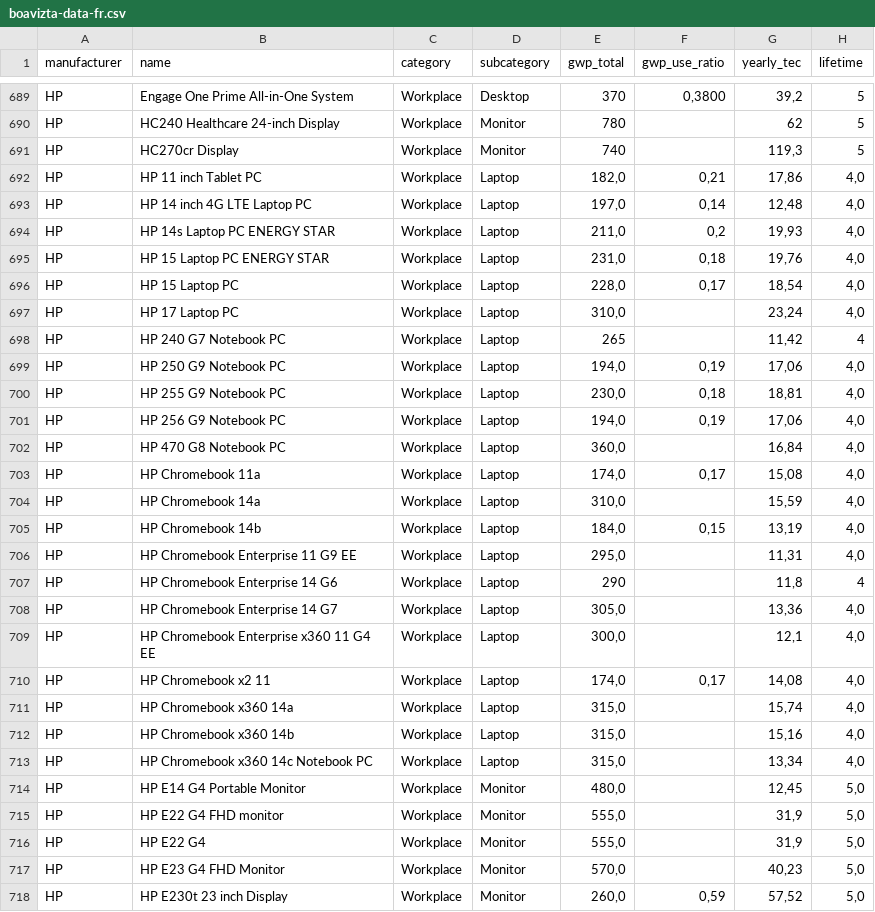
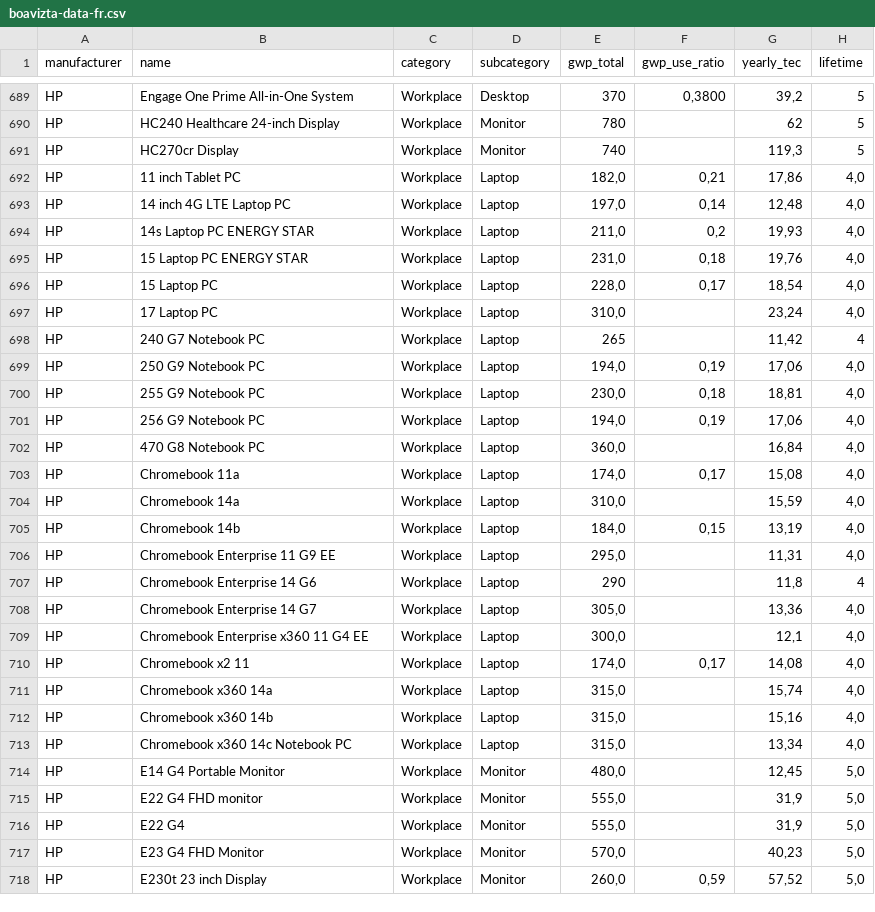
Before and after one commit to Boavizta/environmental-footprint-data, a CSV file: boavizta-data-fr.csv, drawn as a sheet; only a part is shown, gaps mark what is left out; the diff covers the shown part only; the diff names each change by its address in the sheet, - before the commit and + after, or states it on an @@ line.

Commit message:
delete HP in name

```diff
--- a/boavizta-data-fr.csv
+++ b/boavizta-data-fr.csv
-B692 (name): HP 11 inch Tablet PC
+B692 (name): 11 inch Tablet PC
-B693 (name): HP 14 inch 4G LTE Laptop PC
+B693 (name): 14 inch 4G LTE Laptop PC
-B694 (name): HP 14s Laptop PC ENERGY STAR
+B694 (name): 14s Laptop PC ENERGY STAR
-B695 (name): HP 15 Laptop PC ENERGY STAR
+B695 (name): 15 Laptop PC ENERGY STAR
-B696 (name): HP 15 Laptop PC
+B696 (name): 15 Laptop PC
-B697 (name): HP 17 Laptop PC
+B697 (name): 17 Laptop PC
-B698 (name): HP 240 G7 Notebook PC
+B698 (name): 240 G7 Notebook PC
-B699 (name): HP 250 G9 Notebook PC
+B699 (name): 250 G9 Notebook PC
-B700 (name): HP 255 G9 Notebook PC
+B700 (name): 255 G9 Notebook PC
-B701 (name): HP 256 G9 Notebook PC
+B701 (name): 256 G9 Notebook PC
-B702 (name): HP 470 G8 Notebook PC
+B702 (name): 470 G8 Notebook PC
-B703 (name): HP Chromebook 11a
+B703 (name): Chromebook 11a
-B704 (name): HP Chromebook 14a
+B704 (name): Chromebook 14a
-B705 (name): HP Chromebook 14b
+B705 (name): Chromebook 14b
-B706 (name): HP Chromebook Enterprise 11 G9 EE
+B706 (name): Chromebook Enterprise 11 G9 EE
-B707 (name): HP Chromebook Enterprise 14 G6
+B707 (name): Chromebook Enterprise 14 G6
-B708 (name): HP Chromebook Enterprise 14 G7
+B708 (name): Chromebook Enterprise 14 G7
-B709 (name): HP Chromebook Enterprise x360 11 G4 EE
+B709 (name): Chromebook Enterprise x360 11 G4 EE
-B710 (name): HP Chromebook x2 11
+B710 (name): Chromebook x2 11
-B711 (name): HP Chromebook x360 14a
+B711 (name): Chromebook x360 14a
-B712 (name): HP Chromebook x360 14b
+B712 (name): Chromebook x360 14b
-B713 (name): HP Chromebook x360 14c Notebook PC
+B713 (name): Chromebook x360 14c Notebook PC
-B714 (name): HP E14 G4 Portable Monitor
+B714 (name): E14 G4 Portable Monitor
-B715 (name): HP E22 G4 FHD monitor
+B715 (name): E22 G4 FHD monitor
-B716 (name): HP E22 G4
+B716 (name): E22 G4
-B717 (name): HP E23 G4 FHD Monitor
+B717 (name): E23 G4 FHD Monitor
-B718 (name): HP E230t 23 inch Display
+B718 (name): E230t 23 inch Display
```
Also changed, not shown: 93 edited cells elsewhere in this file.
